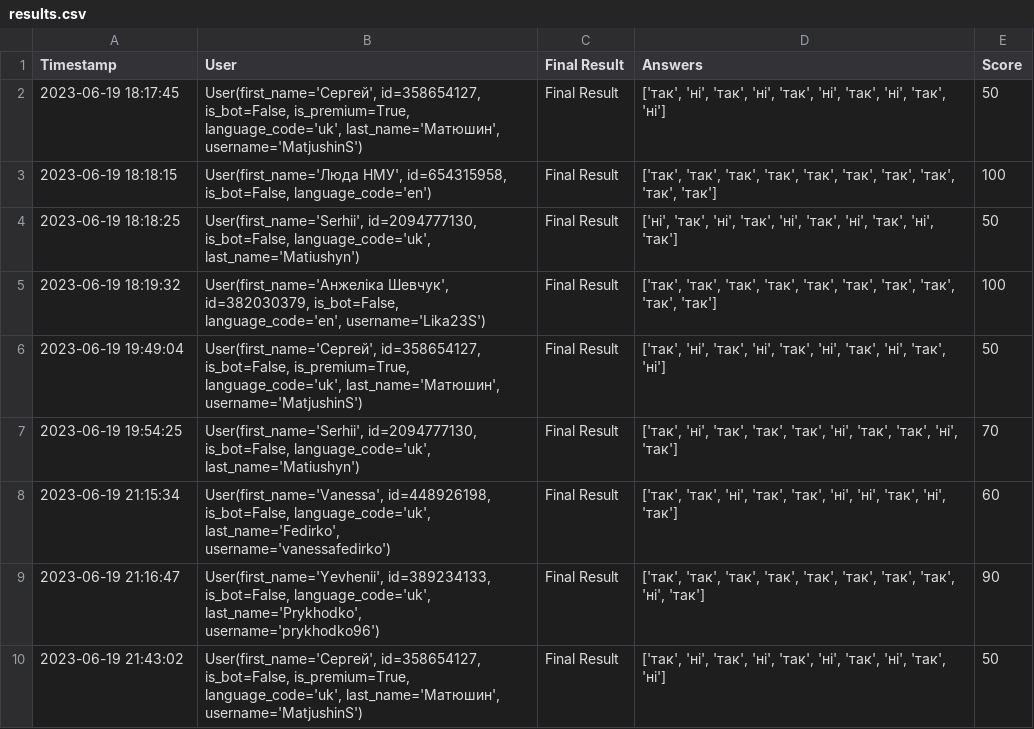
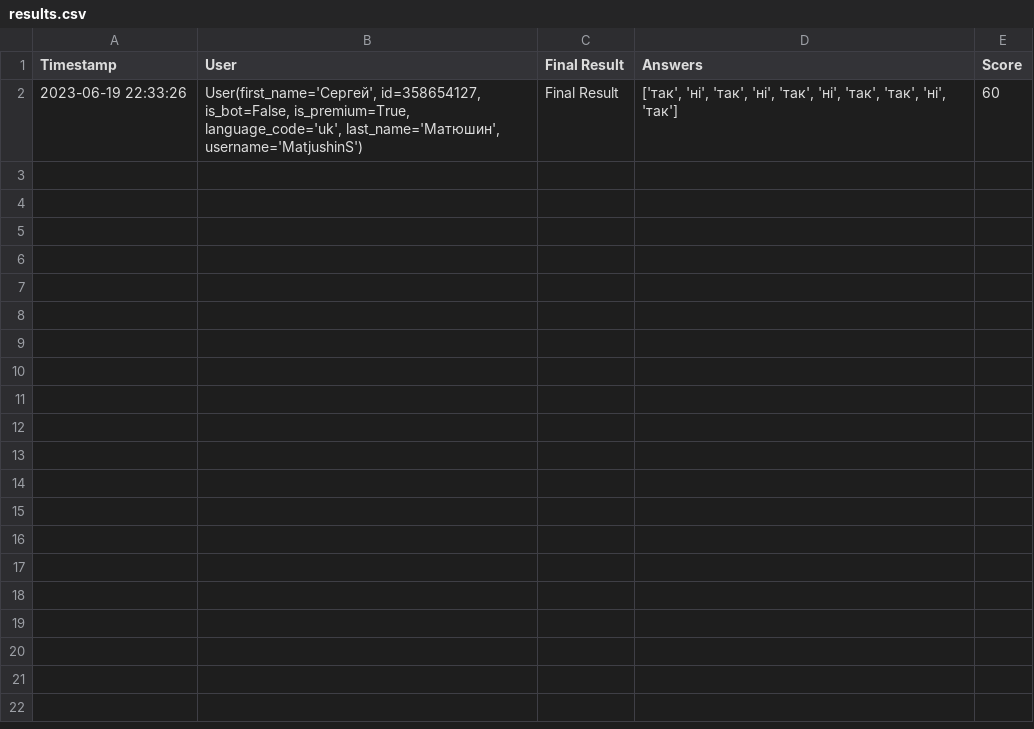
Before and after one commit to serhii-matiushyn/pythonProject, a CSV file: results.csv, drawn as a sheet.

```diff
--- a/results.csv
+++ b/results.csv
@@ -1,10 +1,2 @@
 Timestamp,User,Final Result,Answers,Score
-2023-06-19 18:17:45,"User(first_name='Сергей', id=358654127, is_bot=False, is_premium=True, language_code='uk', last_name='Матюшин', username='MatjushinS')",Final Result,"['так', 'ні', 'так', 'ні', 'так', 'ні', 'так', 'ні', 'так', 'ні']",50
-2023-06-19 18:18:15,"User(first_name='Люда НМУ', id=654315958, is_bot=False, language_code='en')",Final Result,"['так', 'так', 'так', 'так', 'так', 'так', 'так', 'так', 'так', 'так']",100
-2023-06-19 18:18:25,"User(first_name='Serhii', id=2094777130, is_bot=False, language_code='uk', last_name='Matiushyn')",Final Result,"['ні', 'так', 'ні', 'так', 'ні', 'так', 'ні', 'так', 'ні', 'так']",50
-2023-06-19 18:19:32,"User(first_name='Анжеліка Шевчук', id=382030379, is_bot=False, language_code='en', username='Lika23S')",Final Result,"['так', 'так', 'так', 'так', 'так', 'так', 'так', 'так', 'так', 'так']",100
-2023-06-19 19:49:04,"User(first_name='Сергей', id=358654127, is_bot=False, is_premium=True, language_code='uk', last_name='Матюшин', username='MatjushinS')",Final Result,"['так', 'ні', 'так', 'ні', 'так', 'ні', 'так', 'ні', 'так', 'ні']",50
-2023-06-19 19:54:25,"User(first_name='Serhii', id=2094777130, is_bot=False, language_code='uk', last_name='Matiushyn')",Final Result,"['так', 'ні', 'так', 'так', 'так', 'ні', 'так', 'так', 'ні', 'так']",70
-2023-06-19 21:15:34,"User(first_name='Vanessa', id=448926198, is_bot=False, language_code='uk', last_name='Fedirko', username='vanessafedirko')",Final Result,"['так', 'так', 'ні', 'так', 'так', 'ні', 'ні', 'так', 'ні', 'так']",60
-2023-06-19 21:16:47,"User(first_name='Yevhenii', id=389234133, is_bot=False, language_code='uk', last_name='Prykhodko', username='prykhodko96')",Final Result,"['так', 'так', 'так', 'так', 'так', 'так', 'так', 'так', 'ні', 'так']",90
-2023-06-19 21:43:02,"User(first_name='Сергей', id=358654127, is_bot=False, is_premium=True, language_code='uk', last_name='Матюшин', username='MatjushinS')",Final Result,"['так', 'ні', 'так', 'ні', 'так', 'ні', 'так', 'ні', 'так', 'ні']",50
+2023-06-19 22:33:26,"User(first_name='Сергей', id=358654127, is_bot=False, is_premium=True, language_code='uk', last_name='Матюшин', username='MatjushinS')",Final Result,"['так', 'ні', 'так', 'ні', 'так', 'ні', 'так', 'так', 'ні', 'так']",60
```
Also changed, not shown: 2 other files.
